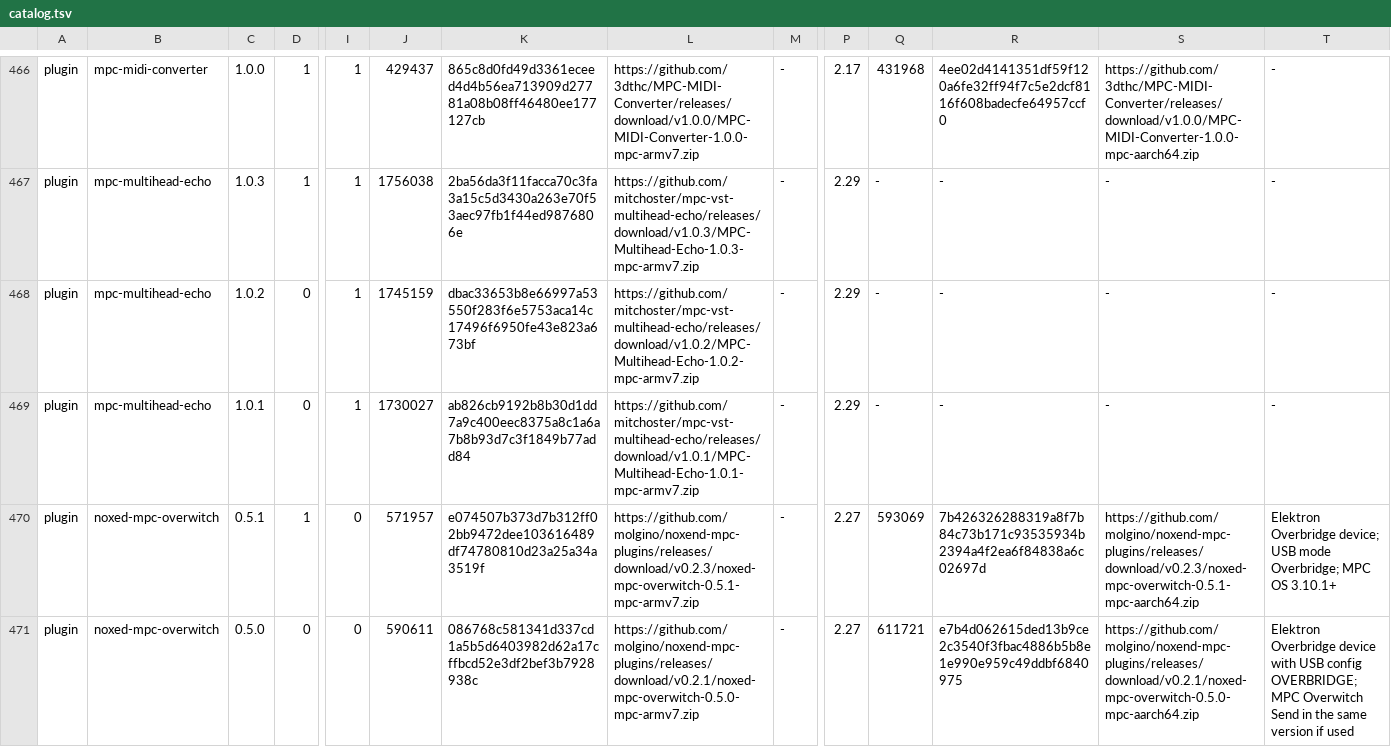
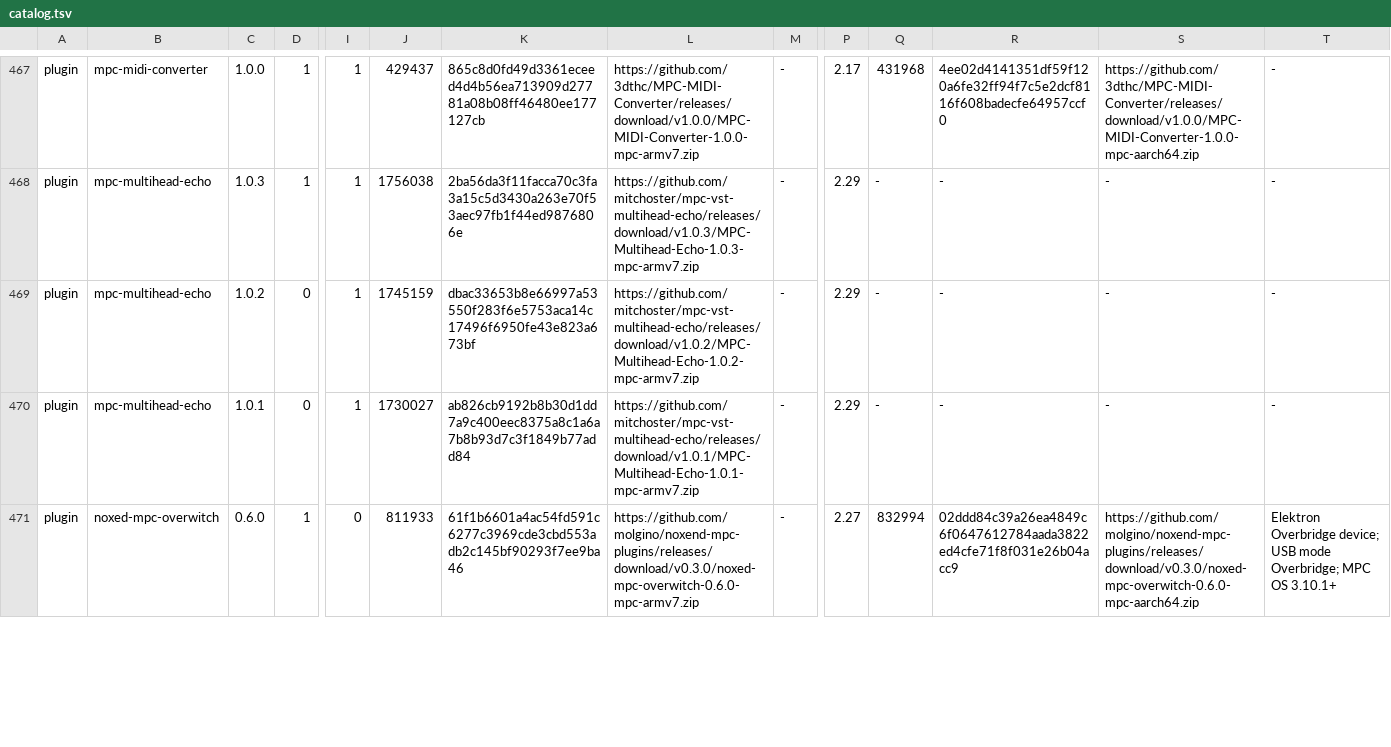
Before and after one commit to open-mpc/open-mpc.github.io, a TSV file: catalog.tsv, drawn as a sheet; only a part is shown, gaps mark what is left out; removed rows and columns are numbered as before the commit, all else as after; rows hold the shown columns only; the diff covers the shown part only; the diff names each change by its address in the sheet, - before the commit and + after, or states it on an @@ line.

```diff
--- a/catalog.tsv
+++ b/catalog.tsv
-C471: 0.5.1
+C471: 0.6.0
-J471: 571957
+J471: 811933
-K471: e074507b373d7b312ff02bb9472dee103616489df74780810d23a25a34a3519f
+K471: 61f1b6601a4ac54fd591c6277c3969cde3cbd553adb2c145bf90293f7ee9ba46
-L471: https://github.com/molgino/noxend-mpc-plugins/releases/download/v0.2.3/noxed-mpc-overwitch-0.5.1-mpc-armv7.zip
+L471: https://github.com/molgino/noxend-mpc-plugins/releases/download/v0.3.0/noxed-mpc-overwitch-0.6.0-mpc-armv7.zip
-Q471: 593069
+Q471: 832994
-R471: 7b426326288319a8f7b84c73b171c93535934b2394a4f2ea6f84838a6c02697d
+R471: 02ddd84c39a26ea4849c6f0647612784aada3822ed4cfe71f8f031e26b04acc9
-S471: https://github.com/molgino/noxend-mpc-plugins/releases/download/v0.2.3/noxed-mpc-overwitch-0.5.1-mpc-aarch64.zip
+S471: https://github.com/molgino/noxend-mpc-plugins/releases/download/v0.3.0/noxed-mpc-overwitch-0.6.0-mpc-aarch64.zip
-row 471: plugin | noxed-mpc-overwitch | 0.5.0 | 0 | 0 | 590611 | 086768c581341d337cd1a5b5d6403982d62a17cffbcd52e3df2bef3b7928938c | https://github.com/molgino/noxend-mpc-plugins/releases/download/v0.2.1/noxed-mpc-overwitch-0.5.0-mpc-armv7.zip | - | 2.27 | 611721 | e7b4d062615ded13b9ce2c3540f3fbac4886b5b8e1e990e959c49ddbf6840975 | https://github.com/molgino/noxend-mpc-plugins/releases/download/v0.2.1/noxed-mpc-overwitch-0.5.0-mpc-aarch64.zip | Elektron Overbridge device with USB config OVERBRIDGE; MPC Overwitch Send in the same version if used
```
Also changed, not shown: 2 added rows, 1 removed row and 13 edited cells elsewhere in this file, 16 other files.
